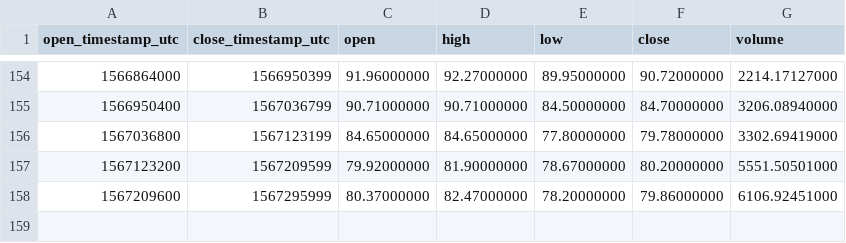
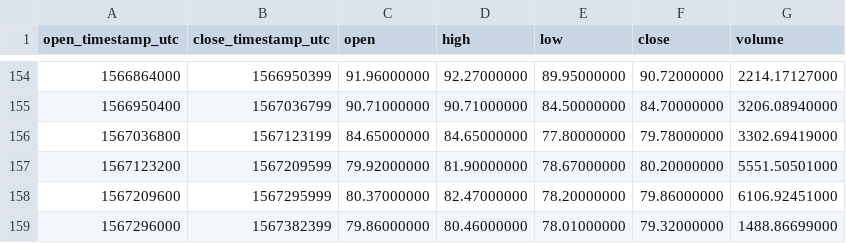
Before and after one commit to cryptobigbro/binance-DASHUSDT, a CSV file: binance-DASHUSDT-1d.csv, drawn as a sheet; only a part is shown, gaps mark what is left out.

```diff
--- a/binance-DASHUSDT-1d.csv
+++ b/binance-DASHUSDT-1d.csv
@@ -158 +158,2 @@ open_timestamp_utc,close_timestamp_utc,open,high,low,close,volume
 1567209600,1567295999,80.37000000,82.47000000,78.20000000,79.86000000,6106.92451000
+1567296000,1567382399,79.86000000,80.46000000,78.01000000,79.32000000,1488.86699000
```
Also changed, not shown: binance-DASHUSDT-1h.csv.
